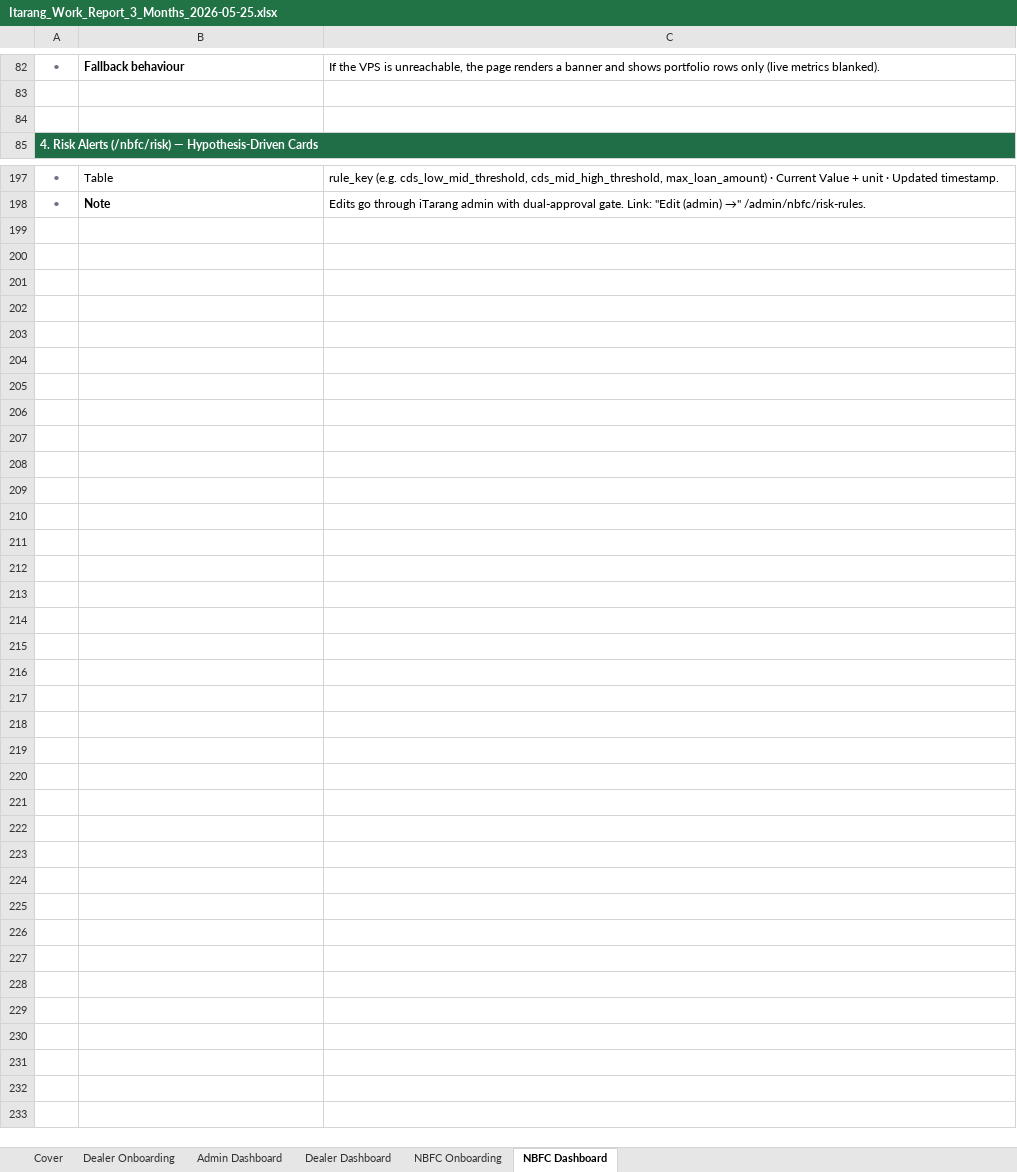
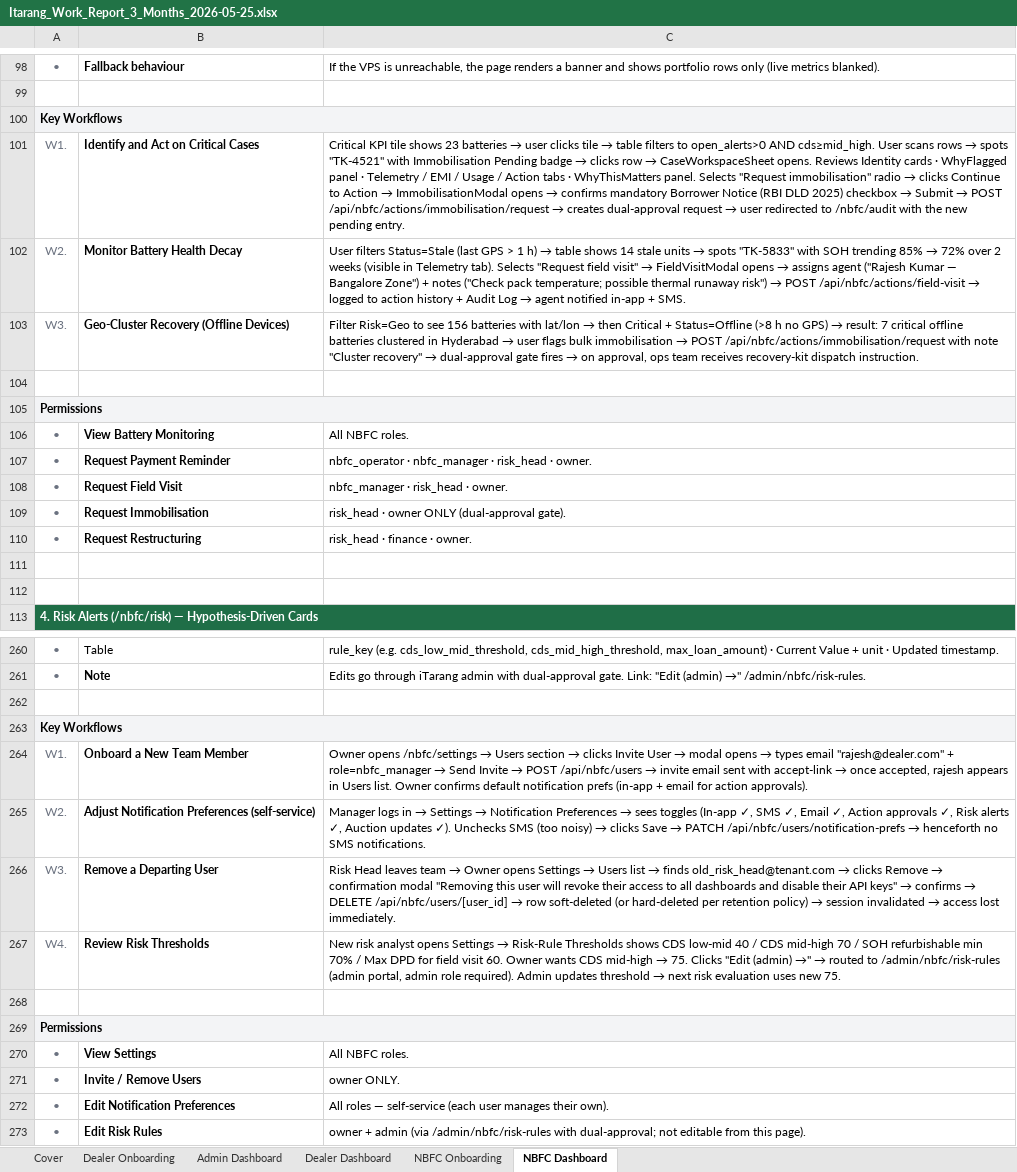
Before and after one commit to iTarangIT/itarang-software, an Excel workbook: Itarang_Work_Report_3_Months_2026-05-25.xlsx, sheet NBFC Dashboard, drawn as a sheet; only a part is shown, gaps mark what is left out; values as stored, in another font and other column widths than the file's, no borders; the diff covers the shown part only; the diff names each change by its address in the sheet, - before the commit and + after, or states it on an @@ line.

```diff
--- a/Itarang_Work_Report_3_Months_2026-05-25.xlsx (sheet NBFC Dashboard)
+++ b/Itarang_Work_Report_3_Months_2026-05-25.xlsx (sheet NBFC Dashboard)
+row 100: Key Workflows
+row 101: W1. | Identify and Act on Critical Cases | Critical KPI tile shows 23 batteries → user clicks tile → table filters to open_alerts>0 AND cds≥mid_high. User scans rows → spots "TK-4521" with Immobilisation Pending badge → clicks row → CaseWorkspaceSheet opens. Reviews Identity cards · WhyFlagged panel · Telemetry / EMI / Usage / Action tabs · WhyThisMatters panel. Selects "Request immobilisation" radio → clicks Continue to Action → ImmobilisationModal opens → confirms mandatory Borrower Notice (RBI DLD 2025) checkbox → Submit → POST /api/nbfc/actions/immobilisation/request → creates dual-approval request → user redirected to /nbfc/audit with the new pending entry.
+row 102: W2. | Monitor Battery Health Decay | User filters Status=Stale (last GPS > 1 h) → table shows 14 stale units → spots "TK-5833" with SOH trending 85% → 72% over 2 weeks (visible in Telemetry tab). Selects "Request field visit" → FieldVisitModal opens → assigns agent ("Rajesh Kumar — Bangalore Zone") + notes ("Check pack temperature; possible thermal runaway risk") → POST /api/nbfc/actions/field-visit → logged to action history + Audit Log → agent notified in-app + SMS.
+row 103: W3. | Geo-Cluster Recovery (Offline Devices) | Filter Risk=Geo to see 156 batteries with lat/lon → then Critical + Status=Offline (>8 h no GPS) → result: 7 critical offline batteries clustered in Hyderabad → user flags bulk immobilisation → POST /api/nbfc/actions/immobilisation/request with note "Cluster recovery" → dual-approval gate fires → on approval, ops team receives recovery-kit dispatch instruction.
+row 104: (empty)
+row 105: Permissions
+row 106: • | View Battery Monitoring | All NBFC roles.
+row 107: • | Request Payment Reminder | nbfc_operator · nbfc_manager · risk_head · owner.
+row 108: • | Request Field Visit | nbfc_manager · risk_head · owner.
+row 109: • | Request Immobilisation | risk_head · owner ONLY (dual-approval gate).
+row 110: • | Request Restructuring | risk_head · finance · owner.
+row 111: (empty)
+row 262: (empty)
+row 263: Key Workflows
+row 264: W1. | Onboard a New Team Member | Owner opens /nbfc/settings → Users section → clicks Invite User → modal opens → types email "rajesh@dealer.com" + role=nbfc_manager → Send Invite → POST /api/nbfc/users → invite email sent with accept-link → once accepted, rajesh appears in Users list. Owner confirms default notification prefs (in-app + email for action approvals).
+row 265: W2. | Adjust Notification Preferences (self-service) | Manager logs in → Settings → Notification Preferences → sees toggles (In-app ✓, SMS ✓, Email ✓, Action approvals ✓, Risk alerts ✓, Auction updates ✓). Unchecks SMS (too noisy) → clicks Save → PATCH /api/nbfc/users/notification-prefs → henceforth no SMS notifications.
+row 266: W3. | Remove a Departing User | Risk Head leaves team → Owner opens Settings → Users list → finds old_risk_head@tenant.com → clicks Remove → confirmation modal "Removing this user will revoke their access to all dashboards and disable their API keys" → confirms → DELETE /api/nbfc/users/[user_id] → row soft-deleted (or hard-deleted per retention policy) → session invalidated → access lost immediately.
+row 267: W4. | Review Risk Thresholds | New risk analyst opens Settings → Risk-Rule Thresholds shows CDS low-mid 40 / CDS mid-high 70 / SOH refurbishable min 70% / Max DPD for field visit 60. Owner wants CDS mid-high → 75. Clicks "Edit (admin) →" → routed to /admin/nbfc/risk-rules (admin portal, admin role required). Admin updates threshold → next risk evaluation uses new 75.
+row 268: (empty)
+row 269: Permissions
+row 270: • | View Settings | All NBFC roles.
+row 271: • | Invite / Remove Users | owner ONLY.
+row 272: • | Edit Notification Preferences | All roles — self-service (each user manages their own).
+row 273: • | Edit Risk Rules | owner + admin (via /admin/nbfc/risk-rules with dual-approval; not editable from this page).
```
Also changed, not shown: 51 added rows elsewhere in this sheet, sheet Admin Dashboard, sheet Dealer Dashboard, sheet Cover, 12 other files.
